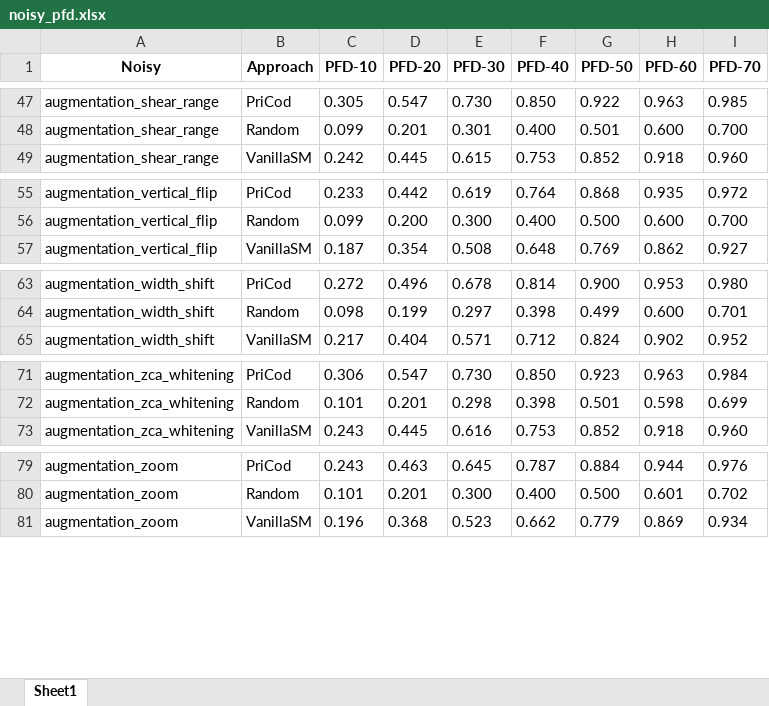
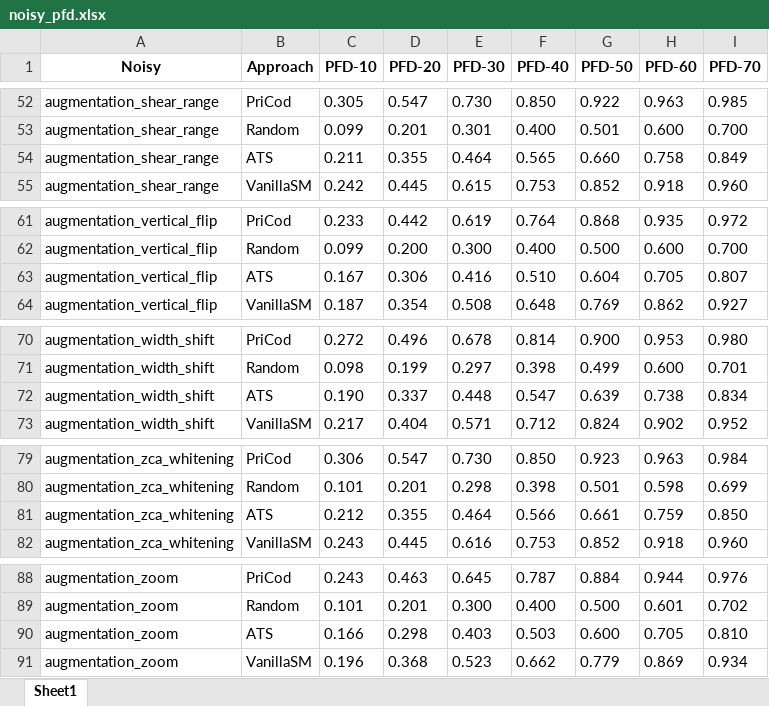
Before and after one commit to yinghuali/PriCod, an Excel workbook: tables/noisy_pfd.xlsx, sheet Sheet1, drawn as a sheet; only a part is shown, gaps mark what is left out; values as stored, in another font and other column widths than the file's, no borders; the diff covers the shown part only; the diff names each change by its address in the sheet, - before the commit and + after, or states it on an @@ line.

```diff
--- a/tables/noisy_pfd.xlsx (sheet Sheet1)
+++ b/tables/noisy_pfd.xlsx (sheet Sheet1)
+row 54: augmentation_shear_range | ATS | 0.211 | 0.355 | 0.464 | 0.565 | 0.660 | 0.758 | 0.849
+row 63: augmentation_vertical_flip | ATS | 0.167 | 0.306 | 0.416 | 0.510 | 0.604 | 0.705 | 0.807
+row 72: augmentation_width_shift | ATS | 0.190 | 0.337 | 0.448 | 0.547 | 0.639 | 0.738 | 0.834
+row 81: augmentation_zca_whitening | ATS | 0.212 | 0.355 | 0.464 | 0.566 | 0.661 | 0.759 | 0.850
+row 90: augmentation_zoom | ATS | 0.166 | 0.298 | 0.403 | 0.503 | 0.600 | 0.705 | 0.810
```
Also changed, not shown: 8 added rows elsewhere in this sheet.
